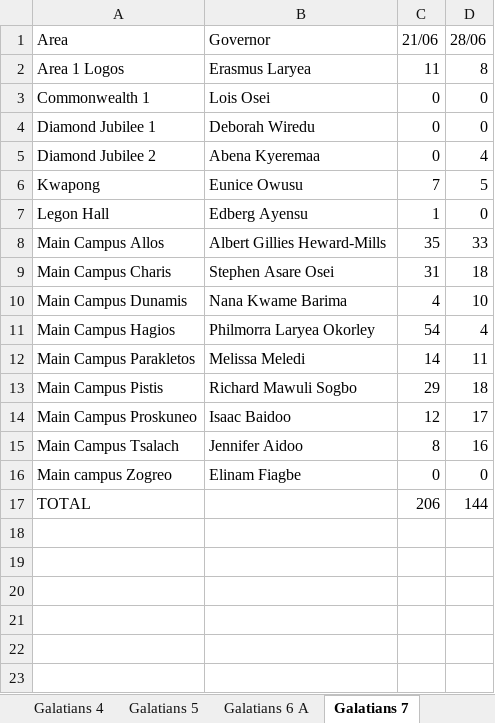
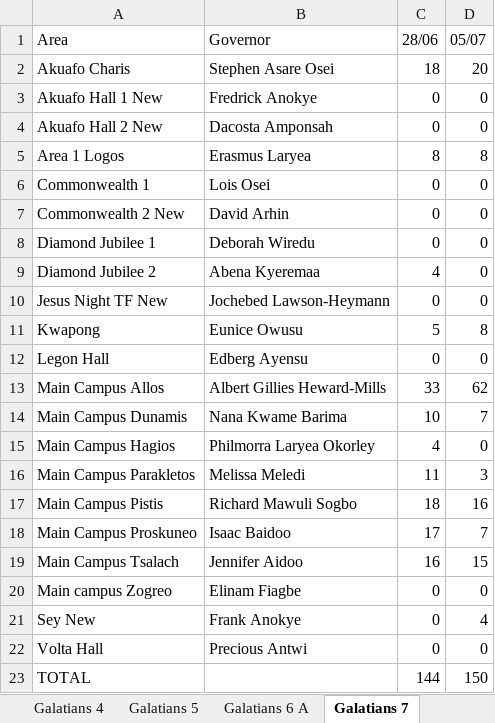
Before and after one commit to dabick14/midweekdata, an Excel workbook: Sunday_Arrivals.xlsx, sheet Galatians 7, drawn as a sheet; values as stored, in another font and other column widths than the file's, no borders; removed rows and columns are numbered as before the commit, all else as after; the diff names each change by its address in the sheet, - before the commit and + after, or states it on an @@ line.

```diff
--- a/Sunday_Arrivals.xlsx (sheet Galatians 7)
+++ b/Sunday_Arrivals.xlsx (sheet Galatians 7)
-column C (21/06), rows 2-8: 11 | 0 | 0 | 0 | 7 | 1 | 35; rows 10-17: 4 | 54 | 14 | 29 | 12 | 8 | 0 | 206
+column D (05/07), rows 5-6: 8 | 0; rows 8-9: 0 | 0; rows 11-20: 8 | 0 | 62 | 7 | 0 | 3 | 16 | 7 | 15 | 0; row 23: 150
+row 2: Akuafo Charis | Stephen Asare Osei | 18 | 20
+row 3: Akuafo Hall 1 New | Fredrick Anokye | 0 | 0
+row 4: Akuafo Hall 2 New | Dacosta Amponsah | 0 | 0
+row 7: Commonwealth 2 New | David Arhin | 0 | 0
+row 10: Jesus Night TF New | Jochebed Lawson-Heymann | 0 | 0
-row 9: Main Campus Charis | Stephen Asare Osei | 31 | 18
+row 21: Sey New | Frank Anokye | 0 | 4
+row 22: Volta Hall | Precious Antwi | 0 | 0
```
Also changed, not shown: sheet Colossians 1, sheet Galatians 6 A, sheet Galatians 3, sheet Colossians 3, sheet Rollup, sheet Galatians 2, 7 more sheets, other sheet tabs.
